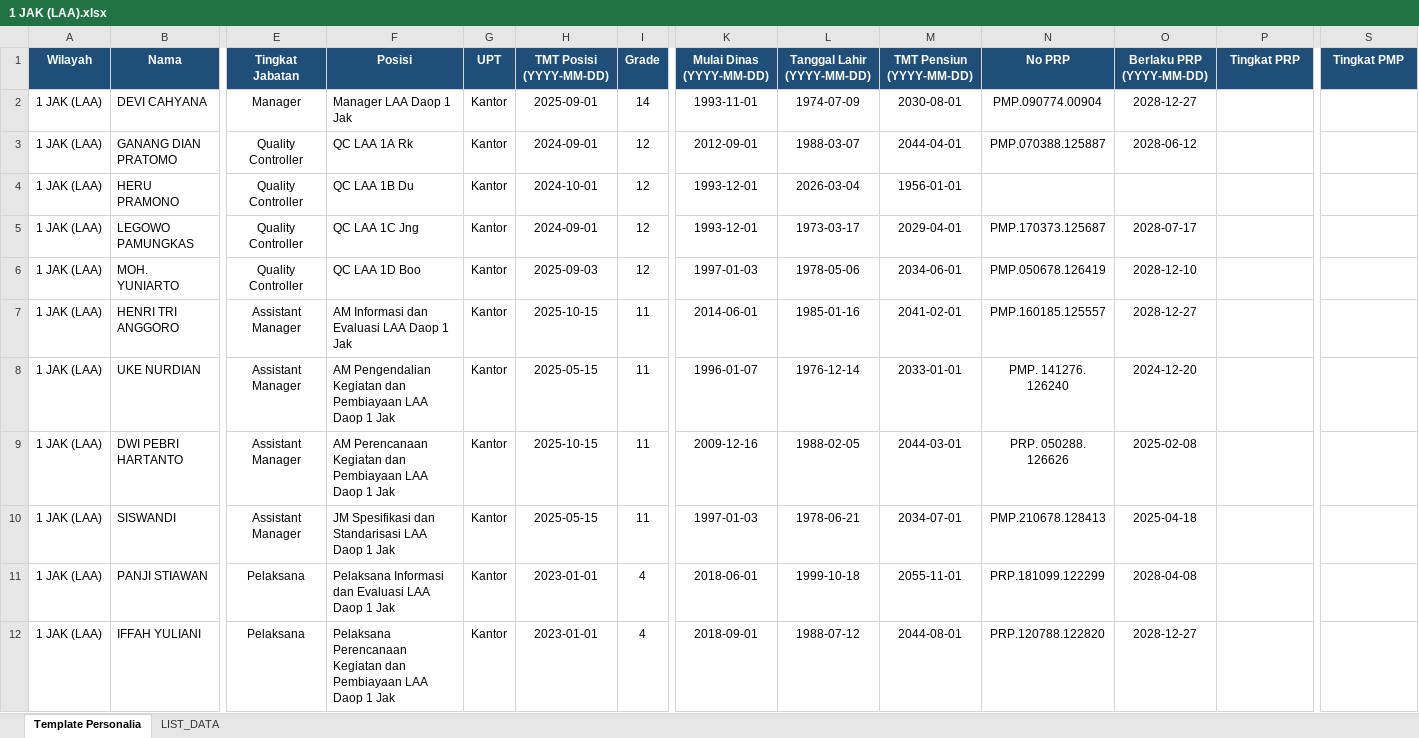
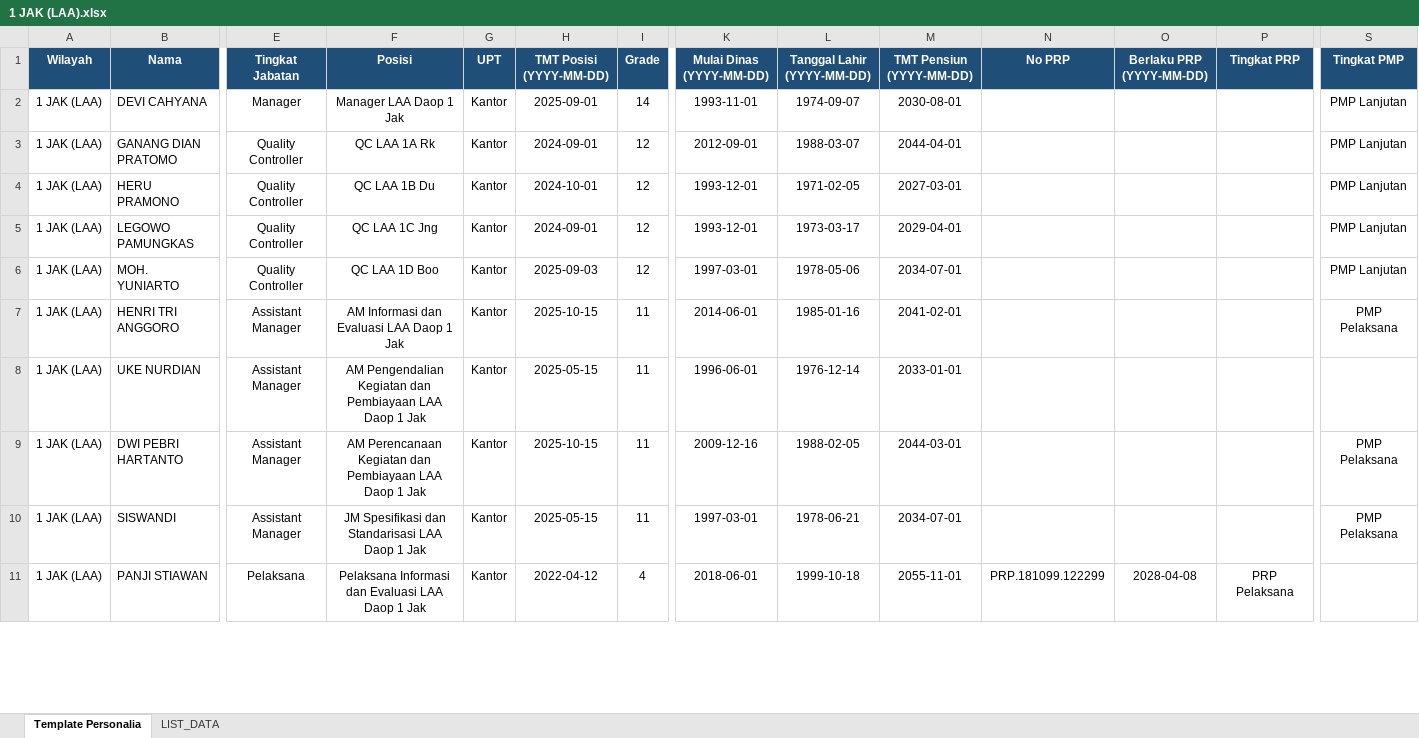
Before and after one commit to sanusizulfirmanlubis/mb52-data, an Excel workbook: data/personalia/1 JAK (LAA).xlsx, sheet Template Personalia, drawn as a sheet; only a part is shown, gaps mark what is left out; values as stored, in another font and other column widths than the file's, no borders; rows hold the shown columns only; the diff covers the shown part only; the diff names each change by its address in the sheet, - before the commit and + after, or states it on an @@ line.

Commit message:
Upload file personalia via web

```diff
--- a/data/personalia/1 JAK (LAA).xlsx (sheet Template Personalia)
+++ b/data/personalia/1 JAK (LAA).xlsx (sheet Template Personalia)
-F2:F11 alignment: left
+F2:F11 alignment: center
-L2 (Tanggal Lahir (YYYY-MM-DD)): 1974-07-09
+L2 (Tanggal Lahir (YYYY-MM-DD)): 1974-09-07
-N2 (No PRP): PMP.090774.00904
+N2 (No PRP): (empty)
-O2 (Berlaku PRP (YYYY-MM-DD)): 2028-12-27
+O2 (Berlaku PRP (YYYY-MM-DD)): (empty)
-S2:S6 (Tingkat PMP): (empty)
+S2:S6 (Tingkat PMP): PMP Lanjutan
-N3 (No PRP): PMP.070388.125887
+N3 (No PRP): (empty)
-O3 (Berlaku PRP (YYYY-MM-DD)): 2028-06-12
+O3 (Berlaku PRP (YYYY-MM-DD)): (empty)
-L4 (Tanggal Lahir (YYYY-MM-DD)): 2026-03-04
+L4 (Tanggal Lahir (YYYY-MM-DD)): 1971-02-05
-M4 (TMT Pensiun (YYYY-MM-DD)): 1956-01-01
+M4 (TMT Pensiun (YYYY-MM-DD)): 2027-03-01
-N5 (No PRP): PMP.170373.125687
+N5 (No PRP): (empty)
-O5 (Berlaku PRP (YYYY-MM-DD)): 2028-07-17
+O5 (Berlaku PRP (YYYY-MM-DD)): (empty)
-K6 (Mulai Dinas (YYYY-MM-DD)): 1997-01-03
+K6 (Mulai Dinas (YYYY-MM-DD)): 1997-03-01
-M6 (TMT Pensiun (YYYY-MM-DD)): 2034-06-01
+M6 (TMT Pensiun (YYYY-MM-DD)): 2034-07-01
-N6 (No PRP): PMP.050678.126419
+N6 (No PRP): (empty)
-O6 (Berlaku PRP (YYYY-MM-DD)): 2028-12-10
+O6 (Berlaku PRP (YYYY-MM-DD)): (empty)
-N7 (No PRP): PMP.160185.125557
+N7 (No PRP): (empty)
-O7 (Berlaku PRP (YYYY-MM-DD)): 2028-12-27
+O7 (Berlaku PRP (YYYY-MM-DD)): (empty)
-S7 (Tingkat PMP): (empty)
+S7 (Tingkat PMP): PMP Pelaksana
-K8 (Mulai Dinas (YYYY-MM-DD)): 1996-01-07
+K8 (Mulai Dinas (YYYY-MM-DD)): 1996-06-01
-N8 (No PRP): PMP. 141276. 126240
+N8 (No PRP): (empty)
-O8 (Berlaku PRP (YYYY-MM-DD)): 2024-12-20
+O8 (Berlaku PRP (YYYY-MM-DD)): (empty)
-N9 (No PRP): PRP. 050288. 126626
+N9 (No PRP): (empty)
-O9 (Berlaku PRP (YYYY-MM-DD)): 2025-02-08
+O9 (Berlaku PRP (YYYY-MM-DD)): (empty)
-S9:S10 (Tingkat PMP): (empty)
+S9:S10 (Tingkat PMP): PMP Pelaksana
-K10 (Mulai Dinas (YYYY-MM-DD)): 1997-01-03
+K10 (Mulai Dinas (YYYY-MM-DD)): 1997-03-01
-N10 (No PRP): PMP.210678.128413
+N10 (No PRP): (empty)
-O10 (Berlaku PRP (YYYY-MM-DD)): 2025-04-18
+O10 (Berlaku PRP (YYYY-MM-DD)): (empty)
-H11 (TMT Posisi (YYYY-MM-DD)): 2023-01-01
+H11 (TMT Posisi (YYYY-MM-DD)): 2022-04-12
-P11 (Tingkat PRP): (empty)
+P11 (Tingkat PRP): PRP Pelaksana
-row 12: 1 JAK (LAA) | IFFAH YULIANI | Pelaksana | Pelaksana Perencanaan Kegiatan dan Pembiayaan LAA Daop 1 Jak | Kantor | 2023-01-01 | 4 | 2018-09-01 | 1988-07-12 | 2044-08-01 | PRP.120788.122820 | 2028-12-27
```
Also changed, not shown: 252 edited cells and cell formats elsewhere in this sheet, sheet LIST_DATA.
